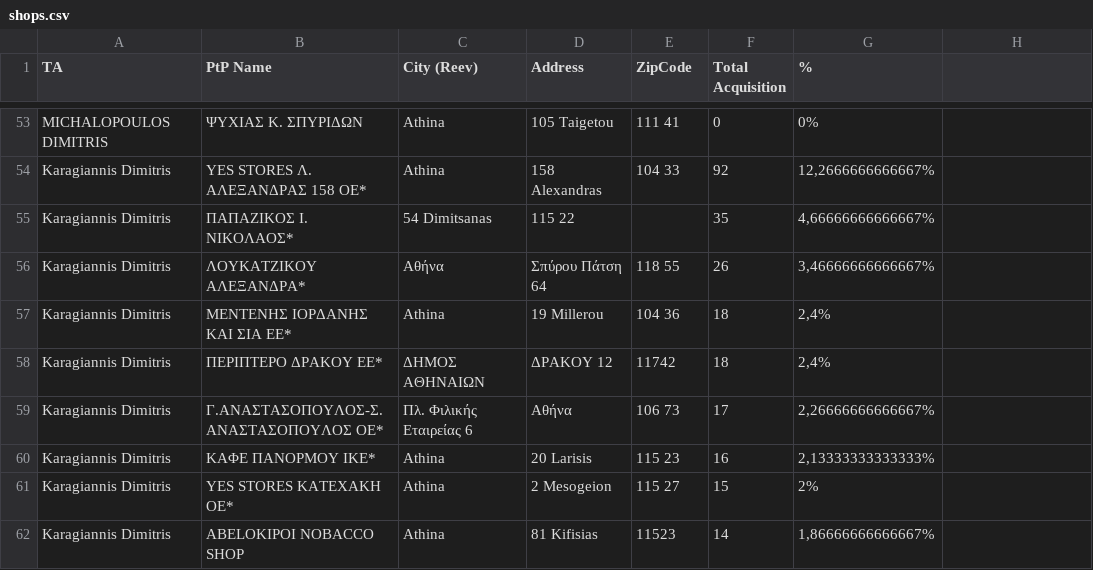
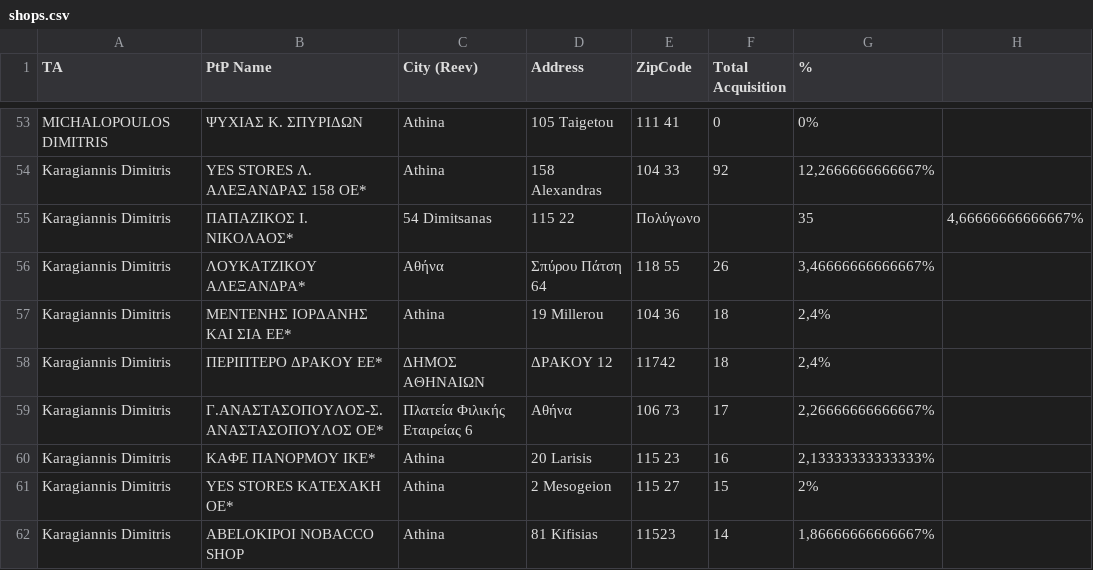
Before and after one commit to nikolaspanoutso/iqos-dashboard, a CSV file: shops.csv, drawn as a sheet; only a part is shown, gaps mark what is left out; the diff covers the shown part only.

```diff
--- a/shops.csv
+++ b/shops.csv
@@ -54,3 +54,3 @@ MICHALOPOULOS DIMITRIS,ΨΥΧΙΑΣ Κ. ΣΠΥΡΙΔΩΝ,Athina,105 Taigetou,111
 Karagiannis Dimitris,YES STORES Λ. ΑΛΕΞΑΝΔΡΑΣ 158 ΟΕ*,Athina,158 Alexandras,104 33,92,"12,2666666666667%"
-Karagiannis Dimitris,ΠΑΠΑΖΙΚΟΣ Ι. ΝΙΚΟΛΑΟΣ*,54 Dimitsanas,115 22, ,35,"4,66666666666667%"
+Karagiannis Dimitris,ΠΑΠΑΖΙΚΟΣ Ι. ΝΙΚΟΛΑΟΣ*,54 Dimitsanas,115 22,Πολύγωνο, ,35,"4,66666666666667%"
 Karagiannis Dimitris,ΛΟΥΚΑΤΖΙΚΟΥ ΑΛΕΞΑΝΔΡΑ*,Αθήνα,Σπύρου Πάτση 64 ,118 55,26,"3,46666666666667%"
@@ -58,3 +58,3 @@ Karagiannis Dimitris,ΜΕΝΤΕΝΗΣ ΙΟΡΔΑΝΗΣ ΚΑΙ ΣΙΑ ΕΕ*,Athin
 Karagiannis Dimitris,ΠΕΡΙΠΤΕΡΟ ΔΡΑΚΟΥ ΕΕ*,ΔΗΜΟΣ ΑΘΗΝΑΙΩΝ,ΔΡΑΚΟΥ 12,11742,18,"2,4%"
-Karagiannis Dimitris,Γ.ΑΝΑΣΤΑΣΟΠΟΥΛΟΣ-Σ.ΑΝΑΣΤΑΣΟΠΟΥΛΟΣ ΟΕ*,Πλ. Φιλικής Εταιρείας 6, Αθήνα,106 73,17,"2,26666666666667%"
+Karagiannis Dimitris,Γ.ΑΝΑΣΤΑΣΟΠΟΥΛΟΣ-Σ.ΑΝΑΣΤΑΣΟΠΟΥΛΟΣ ΟΕ*,Πλατεία Φιλικής Εταιρείας 6, Αθήνα, 106 73,17,"2,26666666666667%"
 Karagiannis Dimitris,ΚΑΦΕ ΠΑΝΟΡΜΟΥ ΙΚΕ*,Athina,20 Larisis,115 23,16,"2,13333333333333%"
```
Also changed, not shown: 32 edited cells elsewhere in this file, 2 other files.
